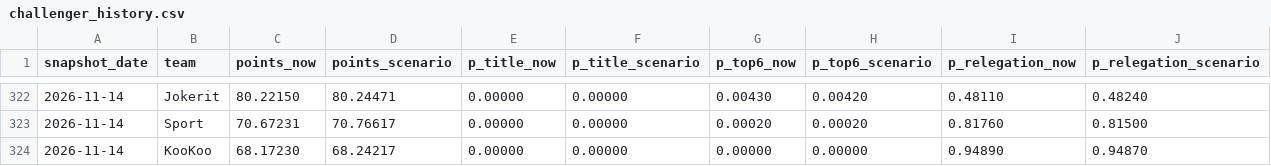
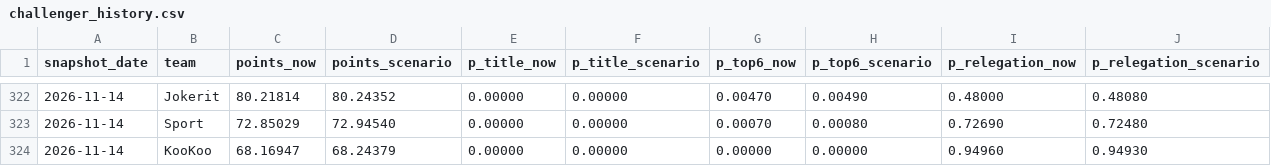
Before and after one commit to mikaheino/liiga-2026-27, a CSV file: challenger_history.csv, drawn as a sheet; only a part is shown, gaps mark what is left out; the diff covers the shown part only.

```diff
--- a/challenger_history.csv
+++ b/challenger_history.csv
@@ -322,3 +322,3 @@ snapshot_date,team,points_now,points_scenario,p_title_now,p_title_scenario,p_top
-2026-11-14,Jokerit,80.22150,80.24471,0.00000,0.00000,0.00430,0.00420,0.48110,0.48240
-2026-11-14,Sport,70.67231,70.76617,0.00000,0.00000,0.00020,0.00020,0.81760,0.81500
-2026-11-14,KooKoo,68.17230,68.24217,0.00000,0.00000,0.00000,0.00000,0.94890,0.94870
+2026-11-14,Jokerit,80.21814,80.24352,0.00000,0.00000,0.00470,0.00490,0.48000,0.48080
+2026-11-14,Sport,72.85029,72.94540,0.00000,0.00000,0.00070,0.00080,0.72690,0.72480
+2026-11-14,KooKoo,68.16947,68.24379,0.00000,0.00000,0.00000,0.00000,0.94960,0.94930
```
Also changed, not shown: 4 added rows, 4 removed rows and 61 edited cells elsewhere in this file.
